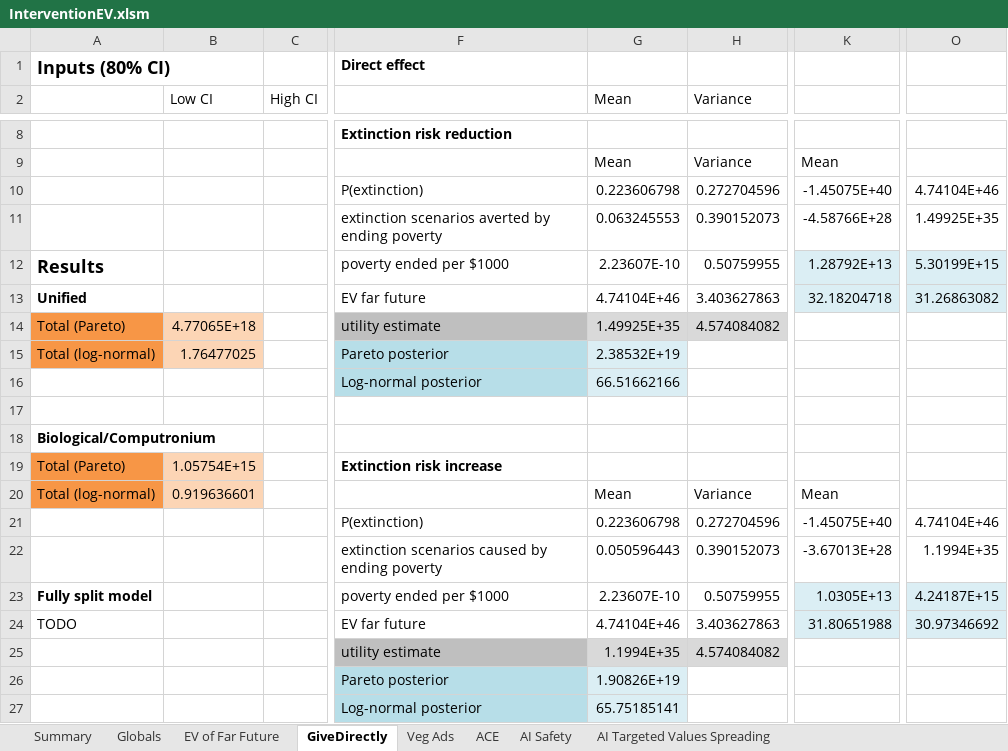
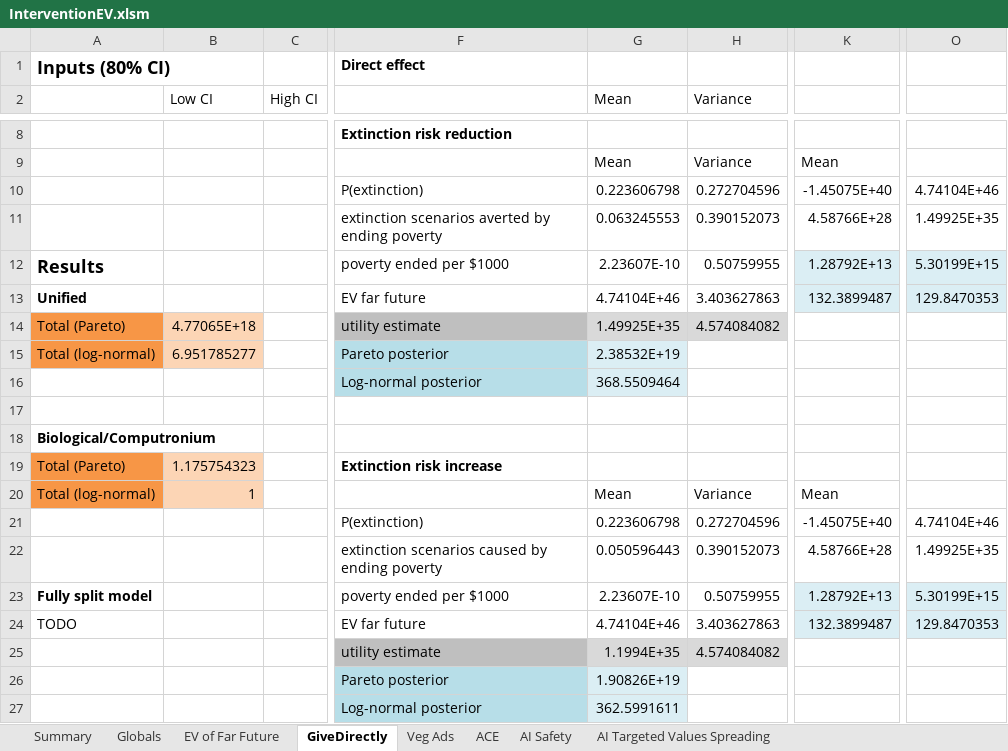
Before and after one commit to michaeldickens/Intervention-Quantitative-Model, an Excel workbook: InterventionEV.xlsm, sheet GiveDirectly, drawn as a sheet; only a part is shown, gaps mark what is left out; values as stored, in another font and other column widths than the file's, no borders; the diff names each change by its address in the sheet, - before the commit and + after, or states it on an @@ line.

```diff
--- a/InterventionEV.xlsm (sheet GiveDirectly)
+++ b/InterventionEV.xlsm (sheet GiveDirectly)
-K11: -4.58766E+28
+K11: 4.58766E+28
-K13: 32.18204718
+K13: 132.3899487
-O13: 31.26863082
+O13: 129.8470353
-B15 (Low CI): 1.76477025
+B15 (Low CI): 6.951785277
-G16 (Mean): 66.51662166
+G16 (Mean): 368.5509464
-B19 (Low CI): 1.05754E+15
+B19 (Low CI): 1.175754323
-B20 (Low CI): 0.919636601
+B20 (Low CI): 1
-K22: -3.67013E+28
+K22: 4.58766E+28
-O22: 1.1994E+35
+O22: 1.49925E+35
-K23: 1.0305E+13
+K23: 1.28792E+13
-O23: 4.24187E+15
+O23: 5.30199E+15
-K24: 31.80651988
+K24: 132.3899487
-O24: 30.97346692
+O24: 129.8470353
-G27 (Mean): 65.75185141
+G27 (Mean): 362.5991611
```
Also changed, not shown: sheet Veg Ads, sheet Summary, sheet AI Safety, sheet EV of Far Future, sheet AI Targeted Values Spreading, sheet ACE, 1 more sheet, formulas that keep their value, 1 other file.
